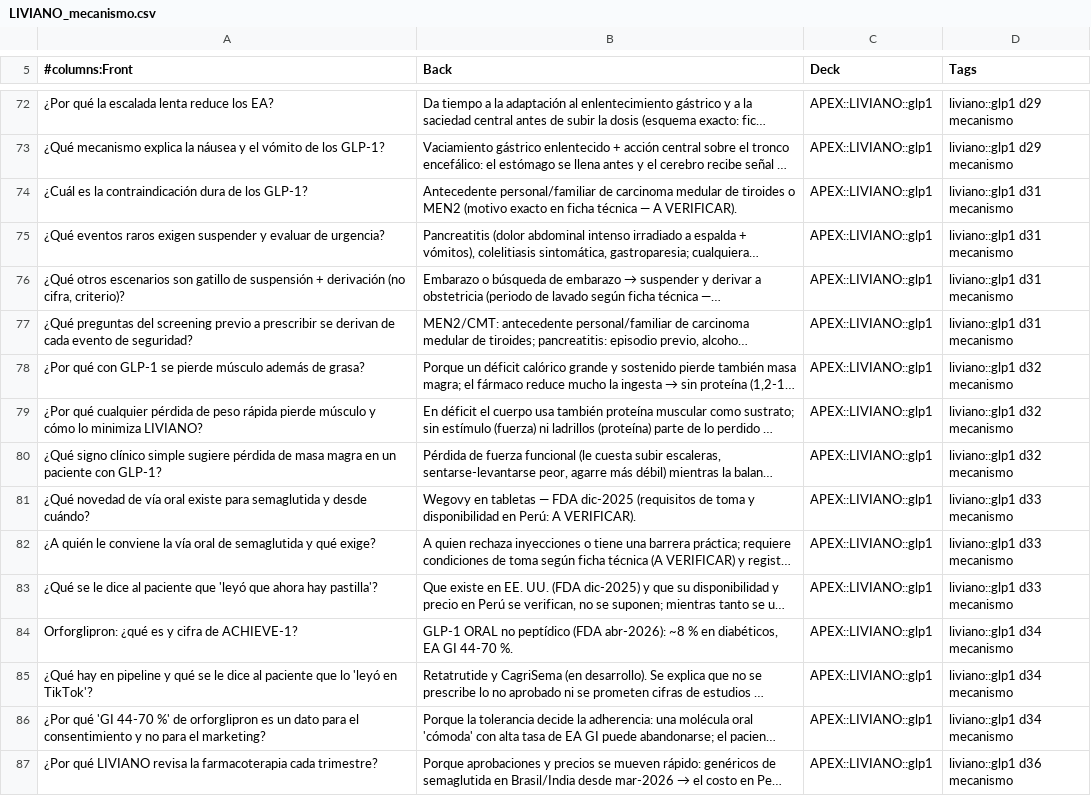
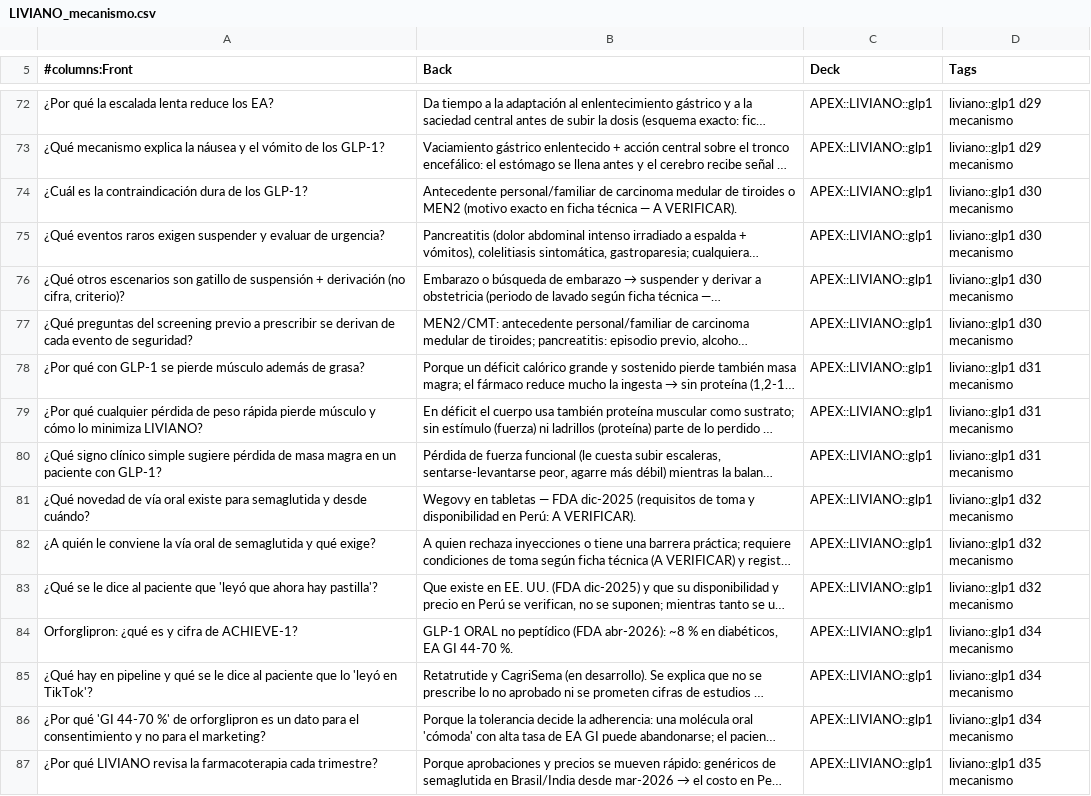
Before and after one commit to josephMAX-svg/joseph-md-app, a CSV file: DATA/BUSINESS/ANKI_COLA/LIVIANO_mecanismo.csv, drawn as a sheet; only a part is shown, gaps mark what is left out; long unchanged cells end in …; the diff covers the shown part only; the diff names each change by its address in the sheet, - before the commit and + after, or states it on an @@ line.

```diff
--- a/DATA/BUSINESS/ANKI_COLA/LIVIANO_mecanismo.csv
+++ b/DATA/BUSINESS/ANKI_COLA/LIVIANO_mecanismo.csv
-D74:D77 (Tags): liviano::glp1 d31 mecanismo
+D74:D77 (Tags): liviano::glp1 d30 mecanismo
-D78:D80 (Tags): liviano::glp1 d32 mecanismo
+D78:D80 (Tags): liviano::glp1 d31 mecanismo
-D81:D83 (Tags): liviano::glp1 d33 mecanismo
+D81:D83 (Tags): liviano::glp1 d32 mecanismo
-D87 (Tags): liviano::glp1 d36 mecanismo
+D87 (Tags): liviano::glp1 d35 mecanismo
```
Also changed, not shown: 148 edited cells elsewhere in this file, 29 other files.
